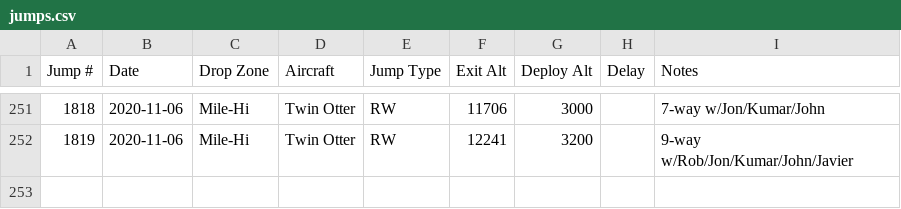
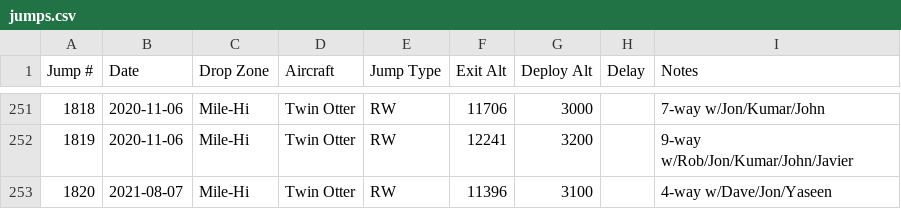
Before and after one commit to wildlava/skydive-logbook, a CSV file: jumps.csv, drawn as a sheet; only a part is shown, gaps mark what is left out; the diff names each change by its address in the sheet, - before the commit and + after, or states it on an @@ line.

Commit message:
Add jumps

```diff
--- a/jumps.csv
+++ b/jumps.csv
+row 253: 1820 | 2021-08-07 | Mile-Hi | Twin Otter | RW | 11396 | 3100 |  | 4-way w/Dave/Jon/Yaseen
```
